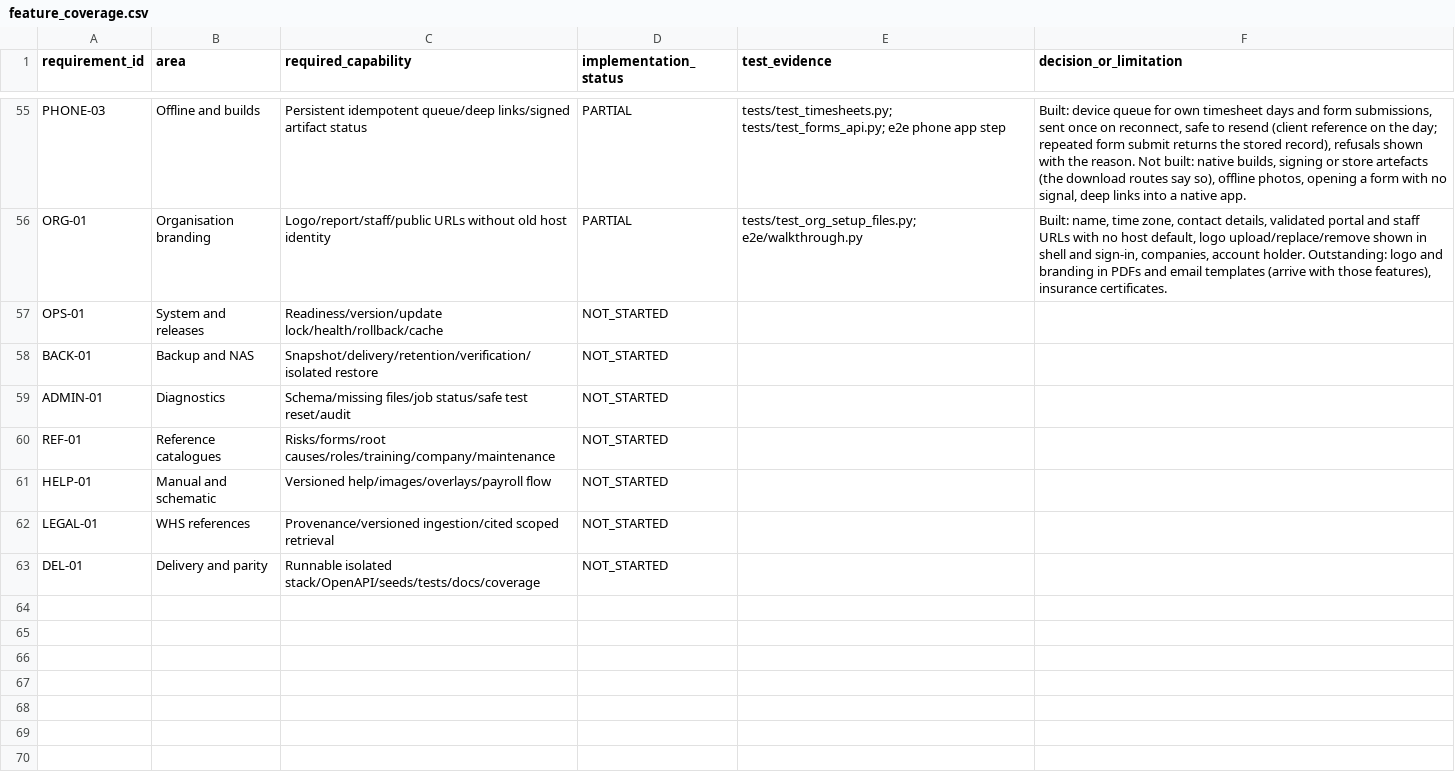
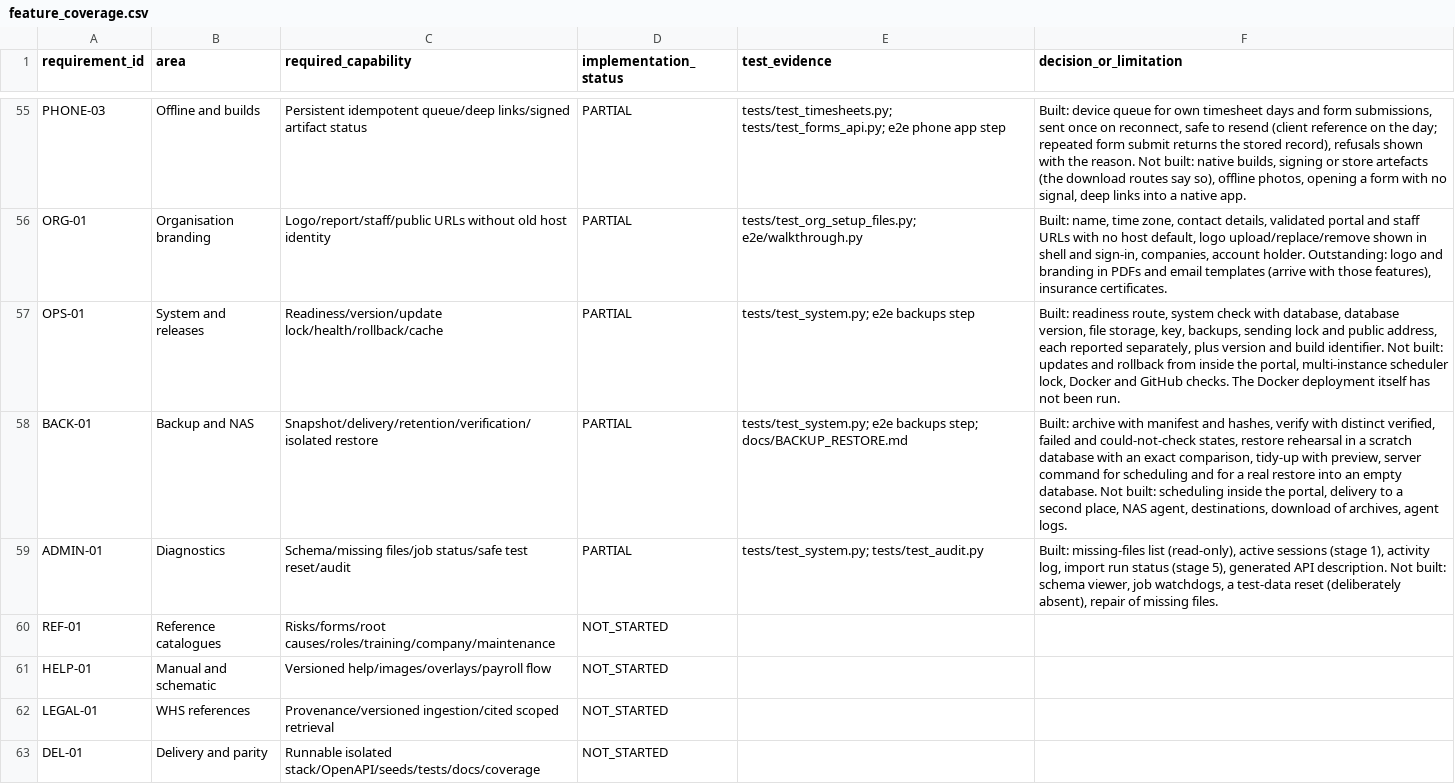
Before and after one commit to Paneltec/safety-portal-rebuild, a CSV file: docs/ledger/feature_coverage.csv, drawn as a sheet; only a part is shown, gaps mark what is left out.

```diff
--- a/docs/ledger/feature_coverage.csv
+++ b/docs/ledger/feature_coverage.csv
@@ -56,5 +56,5 @@ PHONE-03,Offline and builds,Persistent idempotent queue/deep links/signed artifa
 ORG-01,Organisation branding,Logo/report/staff/public URLs without old host identity,PARTIAL,tests/test_org_setup_files.py; e2e/walkthrough.py,"Built: name, time zone, contact details, validated portal and staff URLs with no host default, logo upload/replace/remove shown in shell and sign-in, companies, account holder. Outstanding: logo and branding in PDFs and email templates (arrive with those features), insurance certificates."
-OPS-01,System and releases,Readiness/version/update lock/health/rollback/cache,NOT_STARTED,,
-BACK-01,Backup and NAS,Snapshot/delivery/retention/verification/isolated restore,NOT_STARTED,,
-ADMIN-01,Diagnostics,Schema/missing files/job status/safe test reset/audit,NOT_STARTED,,
+OPS-01,System and releases,Readiness/version/update lock/health/rollback/cache,PARTIAL,tests/test_system.py; e2e backups step,"Built: readiness route, system check with database, database version, file storage, key, backups, sending lock and public address, each reported separately, plus version and build identifier. Not built: updates and rollback from inside the portal, multi-instance scheduler lock, Docker and GitHub checks. The Docker deployment itself has not been run."
+BACK-01,Backup and NAS,Snapshot/delivery/retention/verification/isolated restore,PARTIAL,tests/test_system.py; e2e backups step; docs/BACKUP_RESTORE.md,"Built: archive with manifest and hashes, verify with distinct verified, failed and could-not-check states, restore rehearsal in a scratch database with an exact comparison, tidy-up with preview, server command for scheduling and for a real restore into an empty database. Not built: scheduling inside the portal, delivery to a second place, NAS agent, destinations, download of archives, agent logs."
+ADMIN-01,Diagnostics,Schema/missing files/job status/safe test reset/audit,PARTIAL,tests/test_system.py; tests/test_audit.py,"Built: missing-files list (read-only), active sessions (stage 1), activity log, import run status (stage 5), generated API description. Not built: schema viewer, job watchdogs, a test-data reset (deliberately absent), repair of missing files."
 REF-01,Reference catalogues,Risks/forms/root causes/roles/training/company/maintenance,NOT_STARTED,,
```
Also changed, not shown: docs/ledger/endpoint_coverage.csv, 25 other files.
